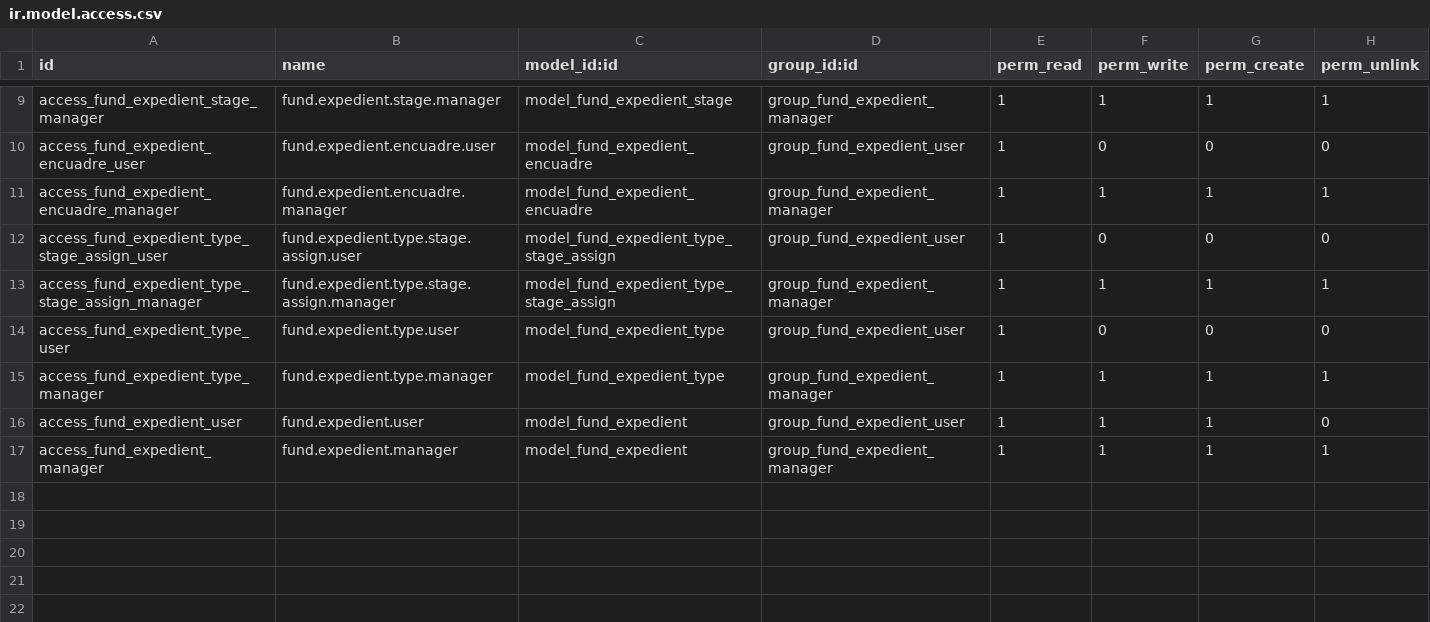
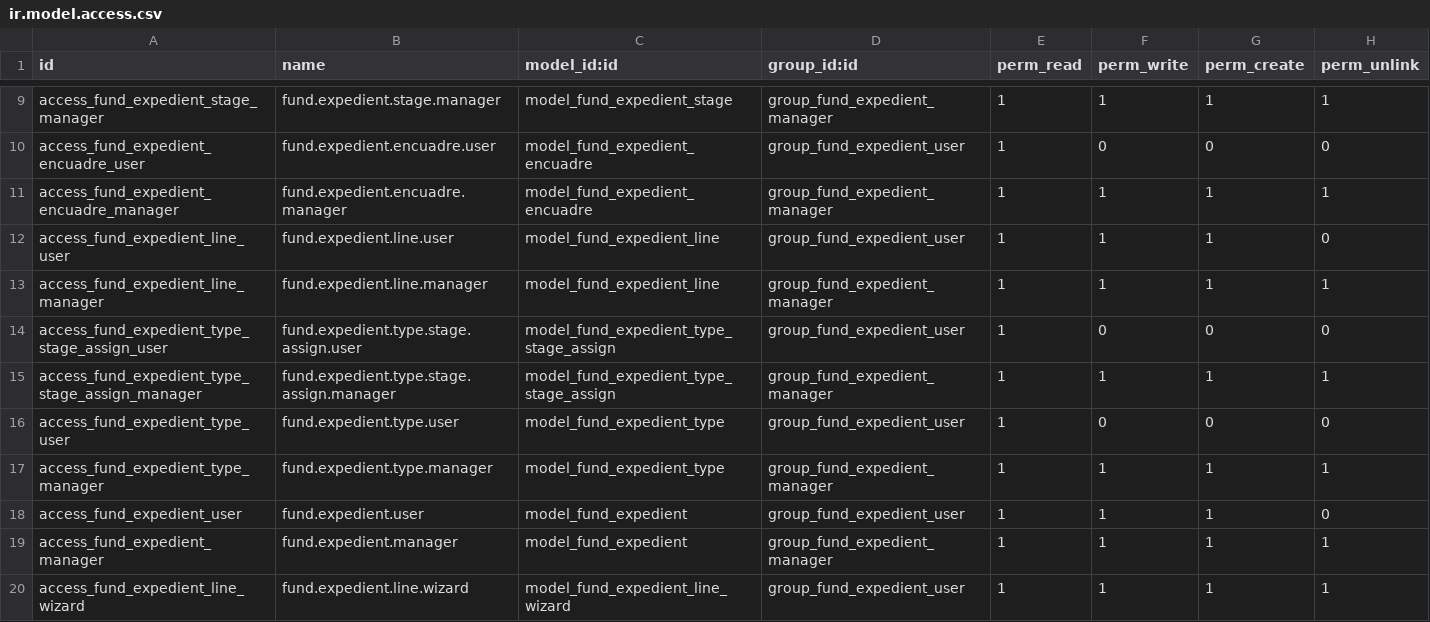
Before and after one commit to aceleradora-la/odoo-fund-expedient, a CSV file: fund_expedient/security/ir.model.access.csv, drawn as a sheet; only a part is shown, gaps mark what is left out; the diff names each change by its address in the sheet, - before the commit and + after, or states it on an @@ line.

```diff
--- a/fund_expedient/security/ir.model.access.csv
+++ b/fund_expedient/security/ir.model.access.csv
+row 12: access_fund_expedient_line_user | fund.expedient.line.user | model_fund_expedient_line | group_fund_expedient_user | 1 | 1 | 1 | 0
+row 13: access_fund_expedient_line_manager | fund.expedient.line.manager | model_fund_expedient_line | group_fund_expedient_manager | 1 | 1 | 1 | 1
+row 20: access_fund_expedient_line_wizard | fund.expedient.line.wizard | model_fund_expedient_line_wizard | group_fund_expedient_user | 1 | 1 | 1 | 1
```
Also changed, not shown: 15 other files.
